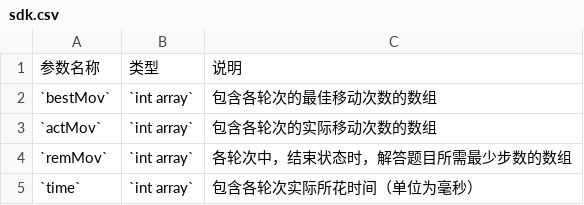
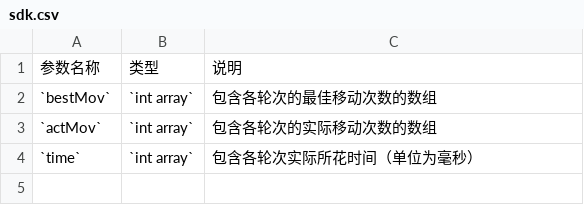
Before and after one commit to iquizoo/docs, a CSV file: content/resources/config/TOH/sdk.csv, drawn as a sheet.

```diff
--- a/content/resources/config/TOH/sdk.csv
+++ b/content/resources/config/TOH/sdk.csv
@@ -3,3 +3,2 @@
 `actMov`,`int array`,包含各轮次的实际移动次数的数组
-`remMov`,`int array`,各轮次中，结束状态时，解答题目所需最少步数的数组
 `time`,`int array`,包含各轮次实际所花时间（单位为毫秒）
```
Also changed, not shown: content/resources/config/TOH/recs.csv, 1 other file.
